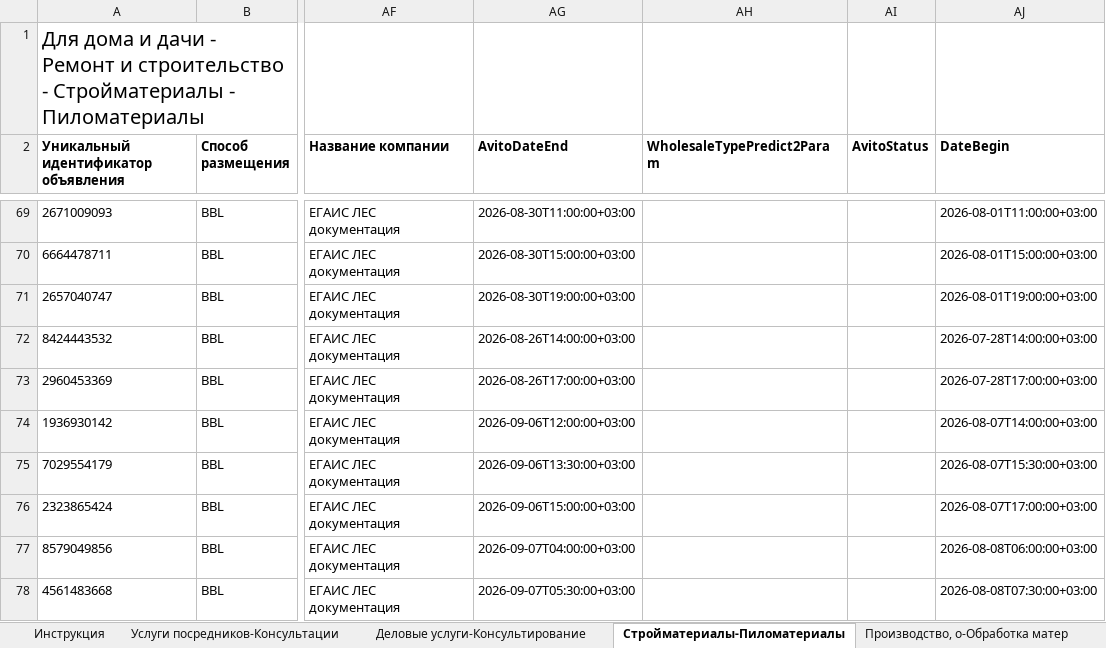
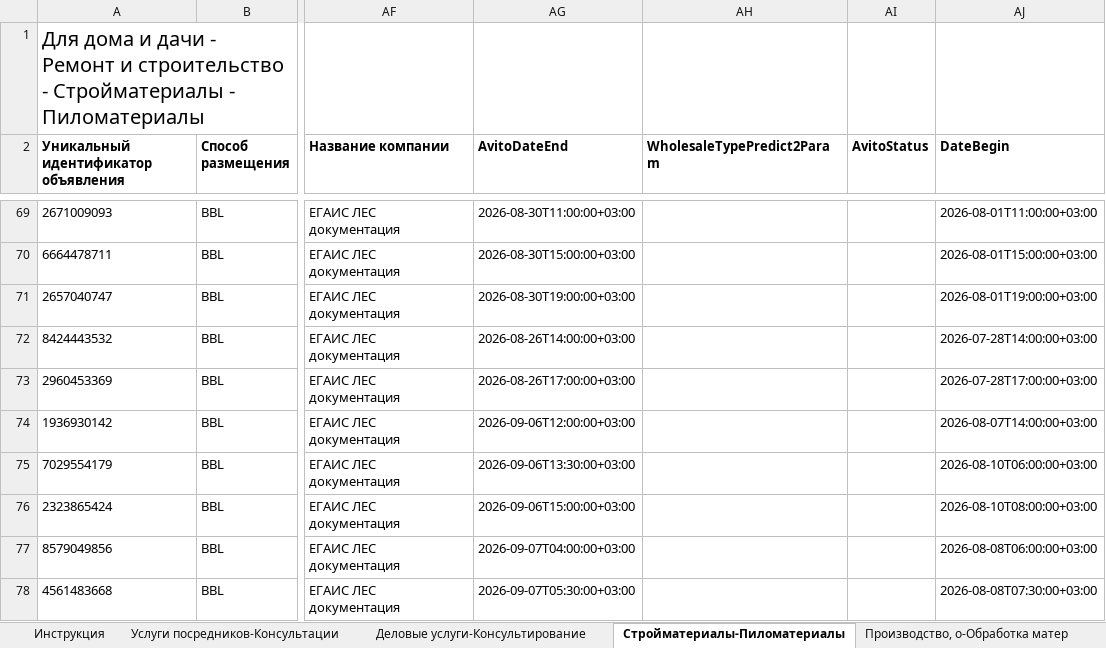
Before and after one commit to Harmageddon14/avito-feeds, an Excel workbook: egais.xlsx, sheet Стройматериалы-Пиломатериалы, drawn as a sheet; only a part is shown, gaps mark what is left out; values as stored, in another font and other column widths than the file's, no borders; conditional formats not drawn; the diff names each change by its address in the sheet, - before the commit and + after, or states it on an @@ line.

Commit message:
reschedule: 2 сегодняшних сосны -> понедельник 08-10 06:00/08:00 МСК

```diff
--- a/egais.xlsx (sheet Стройматериалы-Пиломатериалы)
+++ b/egais.xlsx (sheet Стройматериалы-Пиломатериалы)
-AJ75 (DateBegin): 2026-08-07T15:30:00+03:00
+AJ75 (DateBegin): 2026-08-10T06:00:00+03:00
-AJ76 (DateBegin): 2026-08-07T17:00:00+03:00
+AJ76 (DateBegin): 2026-08-10T08:00:00+03:00
```
